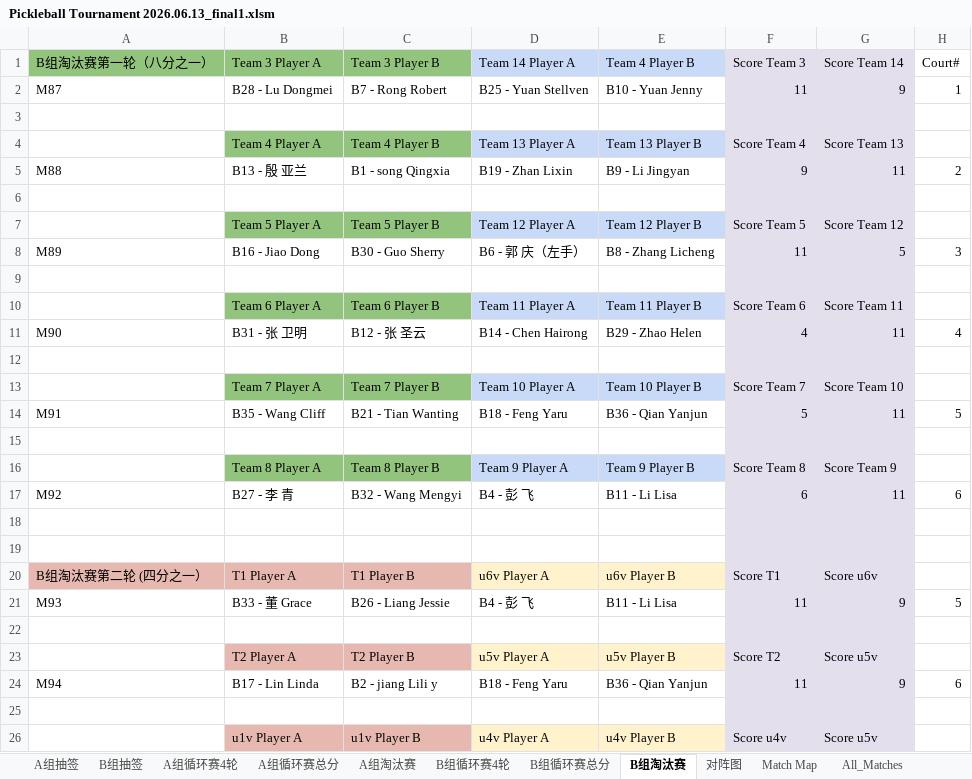
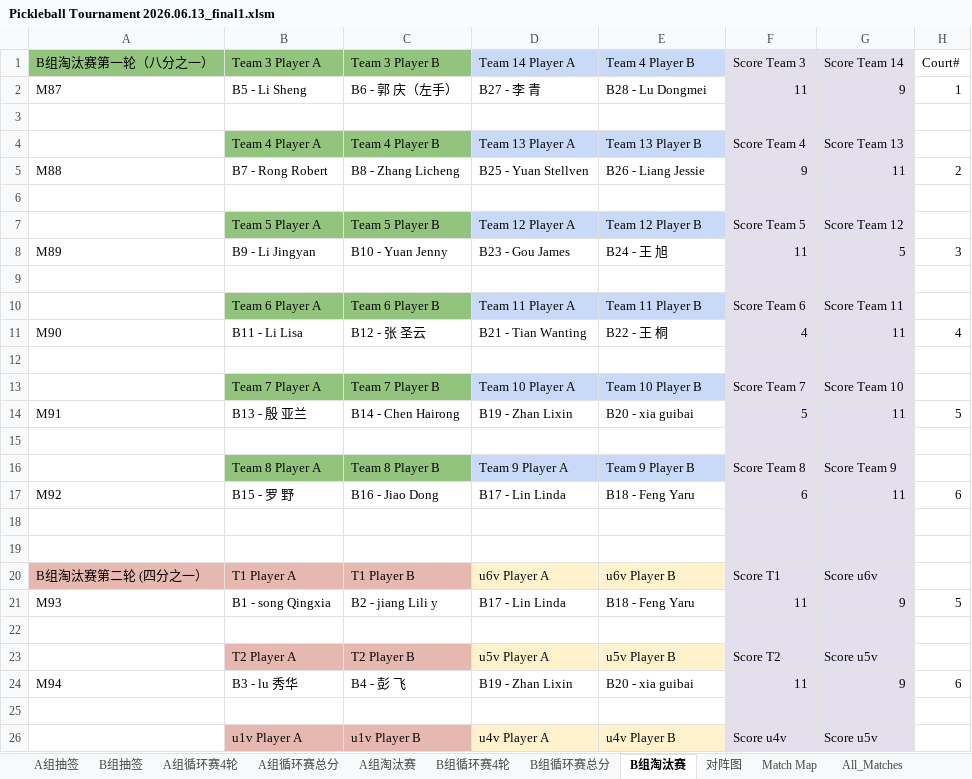
Before and after one commit to froster2006/wcca_pb_game_big_screen, an Excel workbook: Pickleball Tournament 2026.06.13_final1.xlsm, sheet B组淘汰赛, drawn as a sheet; only a part is shown; values as stored, in another font and other column widths than the file's, no borders; charts and pictures not drawn; the diff covers the shown part only; the diff names each change by its address in the sheet, - before the commit and + after, or states it on an @@ line.

```diff
--- a/Pickleball Tournament 2026.06.13_final1.xlsm (sheet B组淘汰赛)
+++ b/Pickleball Tournament 2026.06.13_final1.xlsm (sheet B组淘汰赛)
-B2 (Team 3 Player A): B28 - Lu Dongmei
+B2 (Team 3 Player A): B5 - Li Sheng
-C2 (Team 3 Player B): B7 - Rong Robert
+C2 (Team 3 Player B): B6 - 郭 庆（左手）
-D2 (Team 14 Player A): B25 - Yuan Stellven
+D2 (Team 14 Player A): B27 - 李 青
-E2 (Team 4 Player B): B10 - Yuan Jenny
+E2 (Team 4 Player B): B28 - Lu Dongmei
-B5 (Team 3 Player A): B13 - 殷 亚兰
+B5 (Team 3 Player A): B7 - Rong Robert
-C5 (Team 3 Player B): B1 - song Qingxia
+C5 (Team 3 Player B): B8 - Zhang Licheng
-D5 (Team 14 Player A): B19 - Zhan Lixin
+D5 (Team 14 Player A): B25 - Yuan Stellven
-E5 (Team 4 Player B): B9 - Li Jingyan
+E5 (Team 4 Player B): B26 - Liang Jessie
-B8 (Team 3 Player A): B16 - Jiao Dong
+B8 (Team 3 Player A): B9 - Li Jingyan
-C8 (Team 3 Player B): B30 - Guo Sherry
+C8 (Team 3 Player B): B10 - Yuan Jenny
-D8 (Team 14 Player A): B6 - 郭 庆（左手）
+D8 (Team 14 Player A): B23 - Gou James
-E8 (Team 4 Player B): B8 - Zhang Licheng
+E8 (Team 4 Player B): B24 - 王 旭
-B11 (Team 3 Player A): B31 - 张 卫明
+B11 (Team 3 Player A): B11 - Li Lisa
-D11 (Team 14 Player A): B14 - Chen Hairong
+D11 (Team 14 Player A): B21 - Tian Wanting
-E11 (Team 4 Player B): B29 - Zhao Helen
+E11 (Team 4 Player B): B22 - 王 桐
-B14 (Team 3 Player A): B35 - Wang Cliff
+B14 (Team 3 Player A): B13 - 殷 亚兰
-C14 (Team 3 Player B): B21 - Tian Wanting
+C14 (Team 3 Player B): B14 - Chen Hairong
-D14 (Team 14 Player A): B18 - Feng Yaru
+D14 (Team 14 Player A): B19 - Zhan Lixin
-E14 (Team 4 Player B): B36 - Qian Yanjun
+E14 (Team 4 Player B): B20 - xia guibai
-B17 (Team 3 Player A): B27 - 李 青
+B17 (Team 3 Player A): B15 - 罗 野
-C17 (Team 3 Player B): B32 - Wang Mengyi
+C17 (Team 3 Player B): B16 - Jiao Dong
-D17 (Team 14 Player A): B4 - 彭 飞
+D17 (Team 14 Player A): B17 - Lin Linda
-E17 (Team 4 Player B): B11 - Li Lisa
+E17 (Team 4 Player B): B18 - Feng Yaru
-B21 (Team 3 Player A): B33 - 董 Grace
+B21 (Team 3 Player A): B1 - song Qingxia
-C21 (Team 3 Player B): B26 - Liang Jessie
+C21 (Team 3 Player B): B2 - jiang Lili y
-D21 (Team 14 Player A): B4 - 彭 飞
+D21 (Team 14 Player A): B17 - Lin Linda
-E21 (Team 4 Player B): B11 - Li Lisa
+E21 (Team 4 Player B): B18 - Feng Yaru
-B24 (Team 3 Player A): B17 - Lin Linda
+B24 (Team 3 Player A): B3 - lu 秀华
-C24 (Team 3 Player B): B2 - jiang Lili y
+C24 (Team 3 Player B): B4 - 彭 飞
-D24 (Team 14 Player A): B18 - Feng Yaru
+D24 (Team 14 Player A): B19 - Zhan Lixin
-E24 (Team 4 Player B): B36 - Qian Yanjun
+E24 (Team 4 Player B): B20 - xia guibai
```
Also changed, not shown: 24 edited cells elsewhere in this sheet, sheet All_Matches, sheet B组循环赛总分, sheet A组循环赛总分, sheet B组循环赛4轮, sheet A组淘汰赛, sheet A组循环赛4轮, 1 more sheet, charts or pictures, 4 other files.
